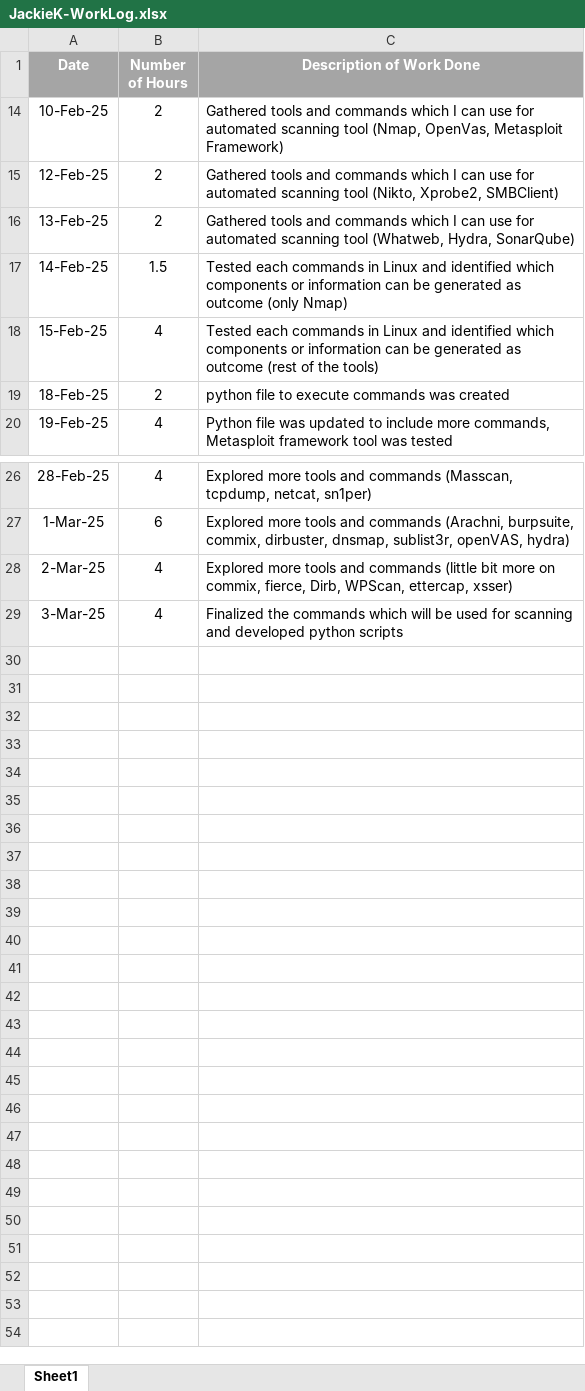
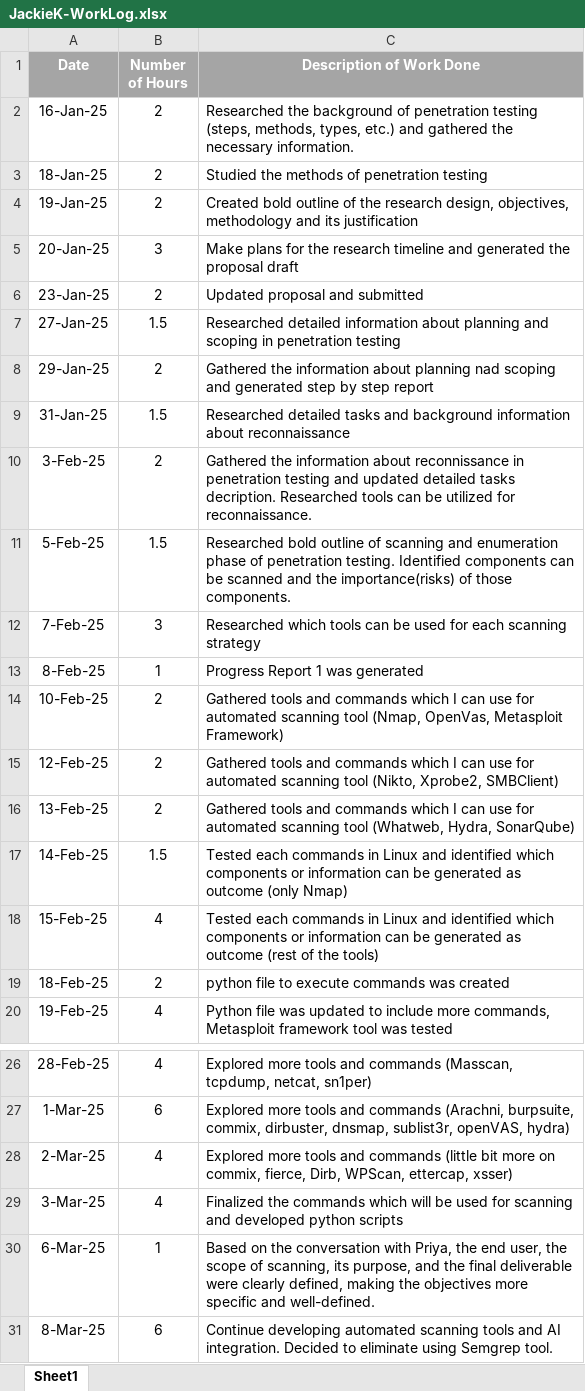
Before and after one commit to Jackie-Douglas/W25_4495_S1_JackieK, an Excel workbook: Misc/JackieK-WorkLog.xlsx, sheet Sheet1, drawn as a sheet; only a part is shown, gaps mark what is left out; values as stored, in another font and other column widths than the file's, no borders; the diff names each change by its address in the sheet, - before the commit and + after, or states it on an @@ line.

Commit message:
Add files via upload

```diff
--- a/Misc/JackieK-WorkLog.xlsx (sheet Sheet1)
+++ b/Misc/JackieK-WorkLog.xlsx (sheet Sheet1)
@@ row 2 unhidden: 16-Jan-25 | 2 | Researched the background of penetration testing (steps, methods, types, etc.) and gathered the necessary information. @@
@@ row 3 unhidden: 18-Jan-25 | 2 | Studied the methods of penetration testing @@
@@ row 4 unhidden: 19-Jan-25 | 2 | Created bold outline of the research design, objectives, methodology and its justification @@
@@ row 5 unhidden: 20-Jan-25 | 3 | Make plans for the research timeline and generated the proposal draft @@
@@ row 6 unhidden: 23-Jan-25 | 2 | Updated proposal and submitted @@
@@ row 7 unhidden: 27-Jan-25 | 1.5 | Researched detailed information about planning and scoping in penetration testing @@
@@ row 8 unhidden: 29-Jan-25 | 2 | Gathered the information about planning nad scoping and generated step by step report @@
@@ row 9 unhidden: 31-Jan-25 | 1.5 | Researched detailed tasks and background information about reconnaissance @@
@@ row 10 unhidden: 3-Feb-25 | 2 | Gathered the information about reconnissance in penetration testing and updated detailed tasks decription. Researched tools can be utilized for reconnaissance. @@
@@ row 11 unhidden: 5-Feb-25 | 1.5 | Researched bold outline of scanning and enumeration phase of penetration testing. Identified components can be scanned and the importance(risks) of those components. @@
@@ row 12 unhidden: 7-Feb-25 | 3 | Researched which tools can be used for each scanning strategy @@
@@ row 13 unhidden: 8-Feb-25 | 1 | Progress Report 1 was generated @@
+row 30: 6-Mar-25 | 1 | Based on the conversation with Priya, the end user, the scope of scanning, its purpose, and the final deliverable were clearly defined, making the objectives more specific and well-defined.
+row 31: 8-Mar-25 | 6 | Continue developing automated scanning tools and AI integration. Decided to eliminate using Semgrep tool.
```
